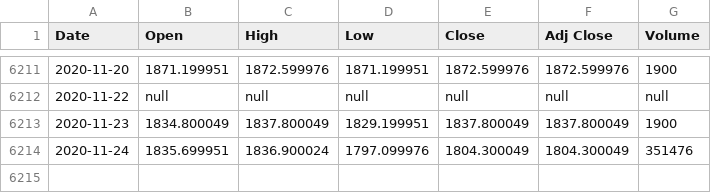
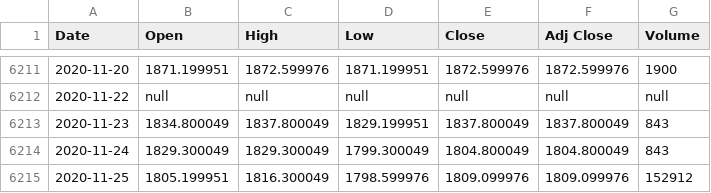
Before and after one commit to UkiDLucas/MarketIndicators.jl, a CSV file: content/DATA/original/GC=F.csv, drawn as a sheet; only a part is shown, gaps mark what is left out.

```diff
--- a/content/DATA/original/GC=F.csv
+++ b/content/DATA/original/GC=F.csv
@@ -6212,3 +6212,4 @@ Date,Open,High,Low,Close,Adj Close,Volume
 2020-11-22,null,null,null,null,null,null
-2020-11-23,1834.800049,1837.800049,1829.199951,1837.800049,1837.800049,1900
-2020-11-24,1835.699951,1836.900024,1797.099976,1804.300049,1804.300049,351476
+2020-11-23,1834.800049,1837.800049,1829.199951,1837.800049,1837.800049,843
+2020-11-24,1829.300049,1829.300049,1799.300049,1804.800049,1804.800049,843
+2020-11-25,1805.199951,1816.300049,1798.599976,1809.099976,1809.099976,152912
```
Also changed, not shown: content/DATA/original/BTC-USD.csv, content/DATA/original/NRMGX.csv, 17 other files.
